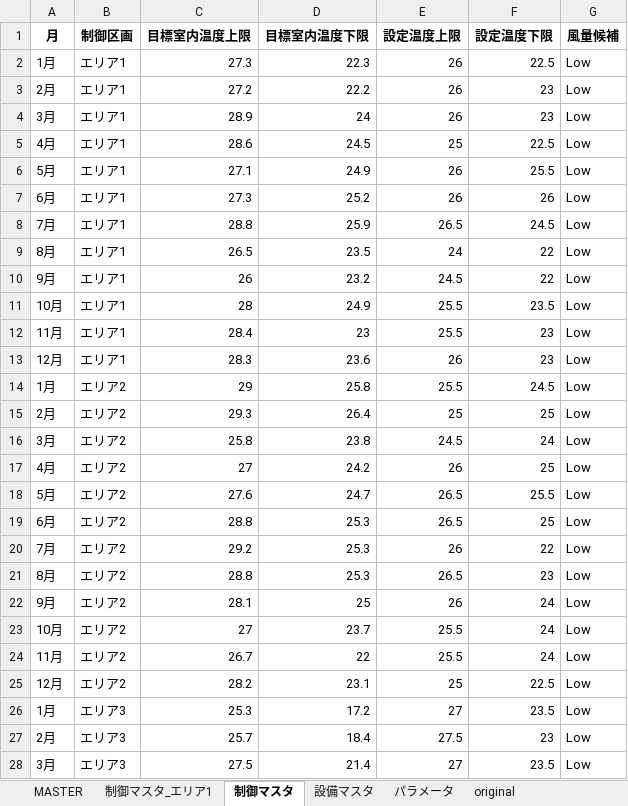
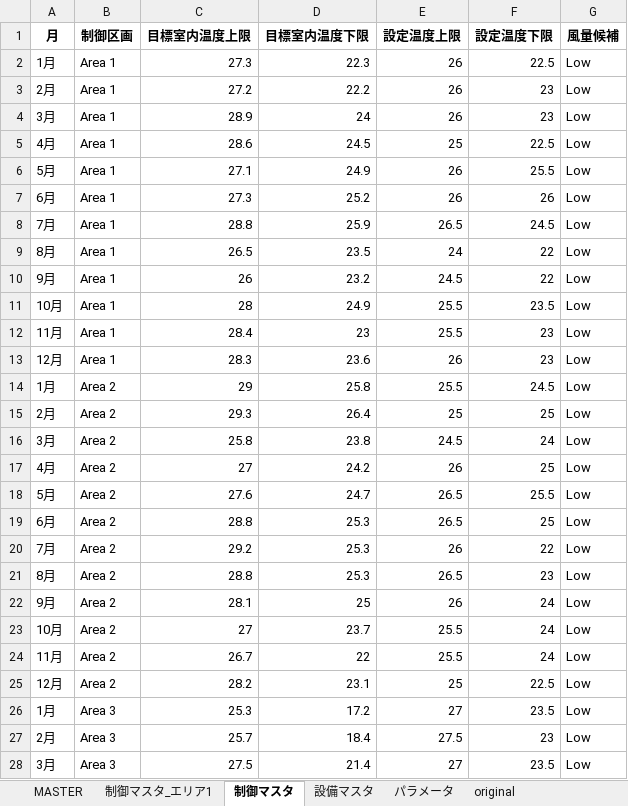
Before and after one commit to MENTERU/AIrux8_opti_logic_prod, an Excel workbook: analysis/MASTER_Clea_integrated.xlsx, sheet 制御マスタ, drawn as a sheet; only a part is shown; values as stored, in another font and other column widths than the file's, no borders; the diff covers the shown part only; the diff names each change by its address in the sheet, - before the commit and + after, or states it on an @@ line.

```diff
--- a/analysis/MASTER_Clea_integrated.xlsx (sheet 制御マスタ)
+++ b/analysis/MASTER_Clea_integrated.xlsx (sheet 制御マスタ)
-B2:B13 (制御区画): エリア1
+B2:B13 (制御区画): Area 1
-B14:B25 (制御区画): エリア2
+B14:B25 (制御区画): Area 2
-B26:B28 (制御区画): エリア3
+B26:B28 (制御区画): Area 3
```
Also changed, not shown: 45 edited cells elsewhere in this sheet, sheet 設備マスタ, sheet MASTER, analysis/MASTER_Clea.xlsx, 3 other files.
